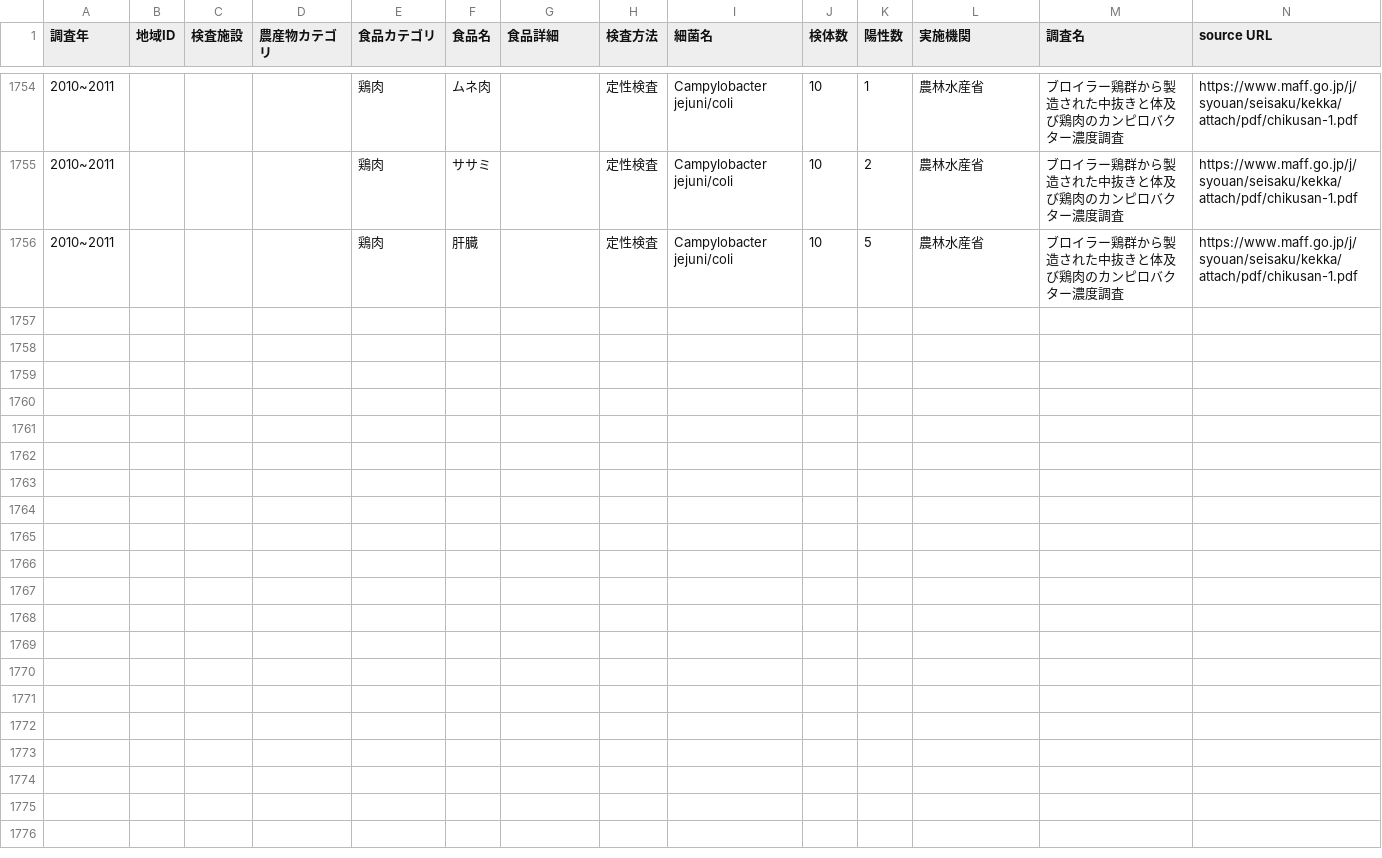
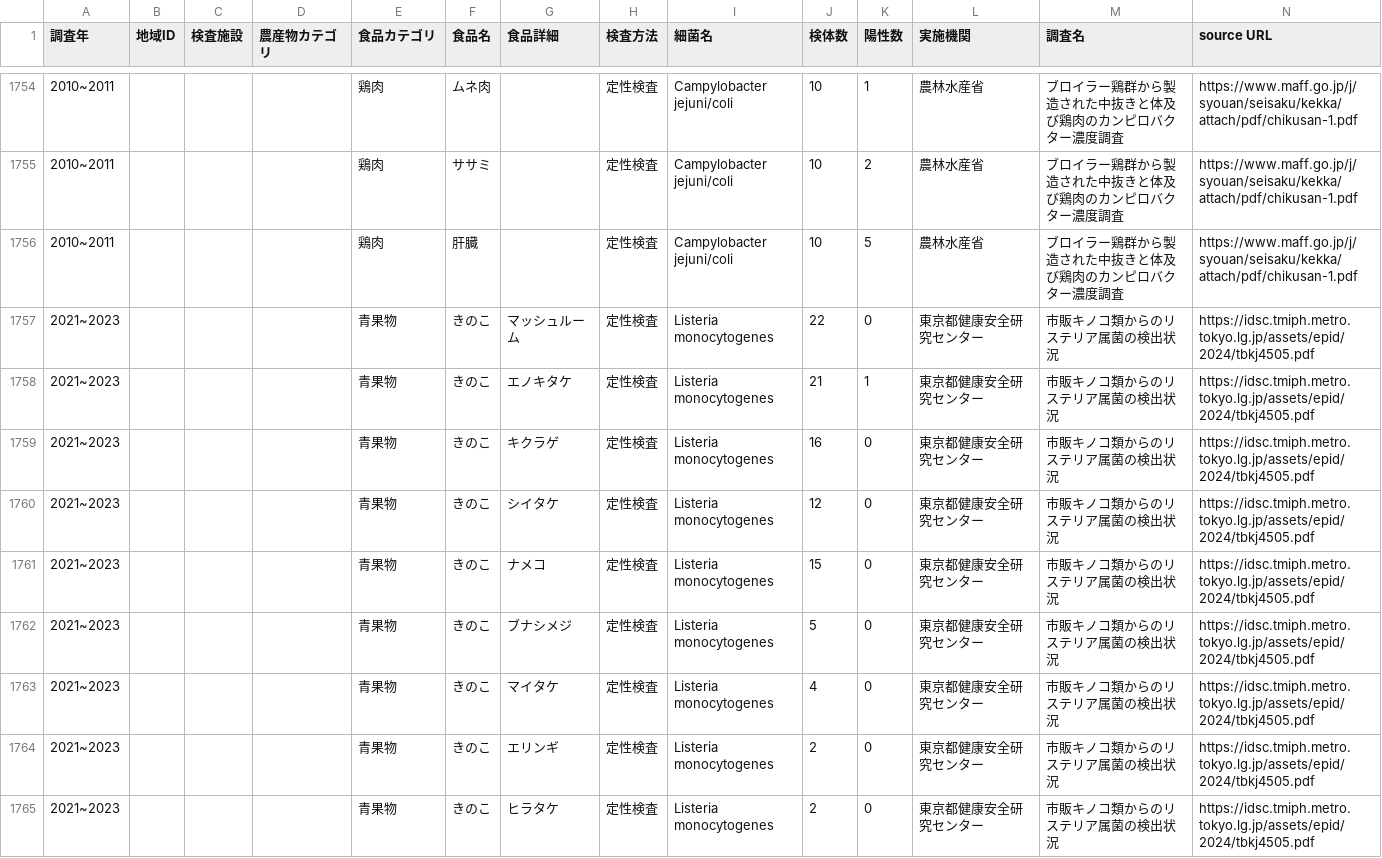
Before and after one commit to kento-koyama/food_micro_data_risk, a CSV file: database/食中毒細菌汚染実態_汚染率.csv, drawn as a sheet; only a part is shown, gaps mark what is left out; rows hold the shown columns only; the diff names each change by its address in the sheet, - before the commit and + after, or states it on an @@ line.

Commit message:
Update 食中毒細菌汚染実態_汚染率.csv

```diff
--- a/database/食中毒細菌汚染実態_汚染率.csv
+++ b/database/食中毒細菌汚染実態_汚染率.csv
+row 1757: 2021~2023 |  |  |  | 青果物 | きのこ | マッシュルーム | 定性検査 | Listeria monocytogenes | 22 | 0 | 東京都健康安全研究センター | 市販キノコ類からのリステリア属菌の検出状況 | https://idsc.tmiph.metro.tokyo.lg.jp/assets/epid/2024/tbkj4505.pdf
+row 1758: 2021~2023 |  |  |  | 青果物 | きのこ | エノキタケ | 定性検査 | Listeria monocytogenes | 21 | 1 | 東京都健康安全研究センター | 市販キノコ類からのリステリア属菌の検出状況 | https://idsc.tmiph.metro.tokyo.lg.jp/assets/epid/2024/tbkj4505.pdf
+row 1759: 2021~2023 |  |  |  | 青果物 | きのこ | キクラゲ | 定性検査 | Listeria monocytogenes | 16 | 0 | 東京都健康安全研究センター | 市販キノコ類からのリステリア属菌の検出状況 | https://idsc.tmiph.metro.tokyo.lg.jp/assets/epid/2024/tbkj4505.pdf
+row 1760: 2021~2023 |  |  |  | 青果物 | きのこ | シイタケ | 定性検査 | Listeria monocytogenes | 12 | 0 | 東京都健康安全研究センター | 市販キノコ類からのリステリア属菌の検出状況 | https://idsc.tmiph.metro.tokyo.lg.jp/assets/epid/2024/tbkj4505.pdf
+row 1761: 2021~2023 |  |  |  | 青果物 | きのこ | ナメコ | 定性検査 | Listeria monocytogenes | 15 | 0 | 東京都健康安全研究センター | 市販キノコ類からのリステリア属菌の検出状況 | https://idsc.tmiph.metro.tokyo.lg.jp/assets/epid/2024/tbkj4505.pdf
+row 1762: 2021~2023 |  |  |  | 青果物 | きのこ | ブナシメジ | 定性検査 | Listeria monocytogenes | 5 | 0 | 東京都健康安全研究センター | 市販キノコ類からのリステリア属菌の検出状況 | https://idsc.tmiph.metro.tokyo.lg.jp/assets/epid/2024/tbkj4505.pdf
+row 1763: 2021~2023 |  |  |  | 青果物 | きのこ | マイタケ | 定性検査 | Listeria monocytogenes | 4 | 0 | 東京都健康安全研究センター | 市販キノコ類からのリステリア属菌の検出状況 | https://idsc.tmiph.metro.tokyo.lg.jp/assets/epid/2024/tbkj4505.pdf
+row 1764: 2021~2023 |  |  |  | 青果物 | きのこ | エリンギ | 定性検査 | Listeria monocytogenes | 2 | 0 | 東京都健康安全研究センター | 市販キノコ類からのリステリア属菌の検出状況 | https://idsc.tmiph.metro.tokyo.lg.jp/assets/epid/2024/tbkj4505.pdf
+row 1765: 2021~2023 |  |  |  | 青果物 | きのこ | ヒラタケ | 定性検査 | Listeria monocytogenes | 2 | 0 | 東京都健康安全研究センター | 市販キノコ類からのリステリア属菌の検出状況 | https://idsc.tmiph.metro.tokyo.lg.jp/assets/epid/2024/tbkj4505.pdf
```
